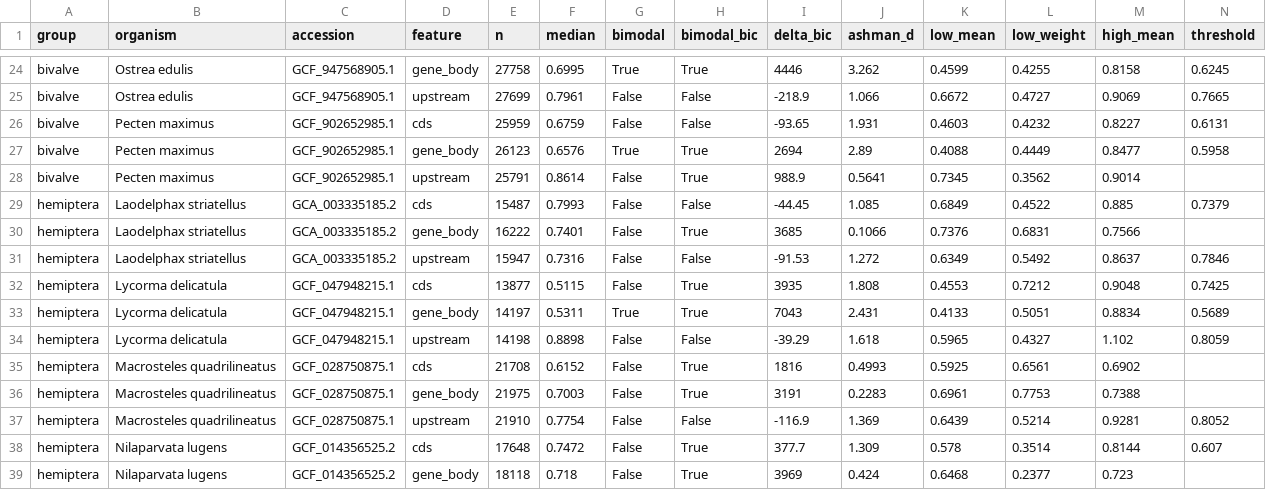
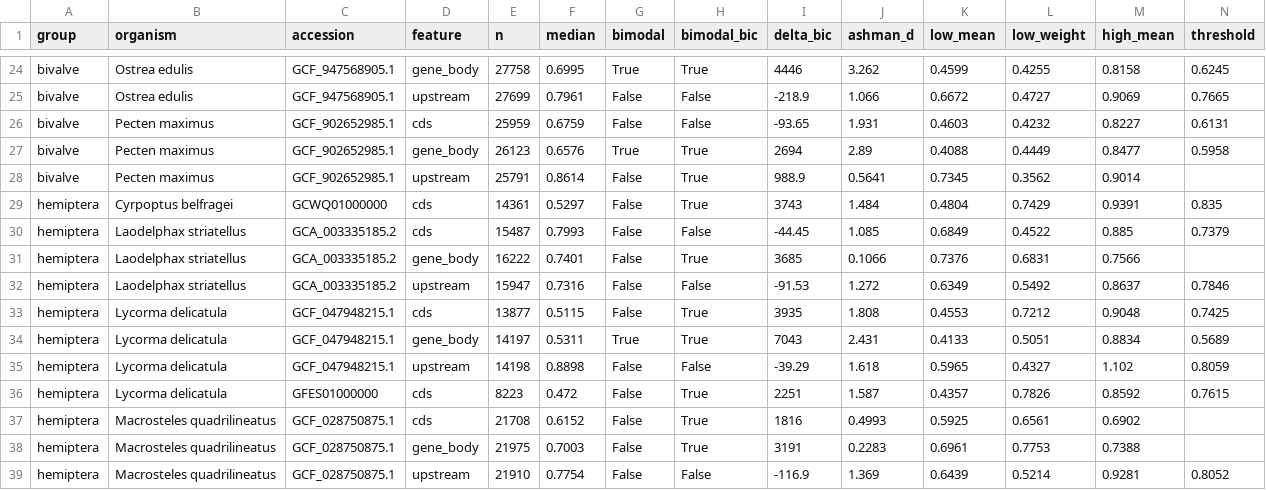
Before and after one commit to sr320/project-cpg-me, a TSV file: analysis/pilot_summary.tsv, drawn as a sheet; only a part is shown, gaps mark what is left out; the shorter side is filled out with more unchanged rows; rows hold the shown columns only; the diff names each change by its address in the sheet, - before the commit and + after, or states it on an @@ line.

```diff
--- a/analysis/pilot_summary.tsv
+++ b/analysis/pilot_summary.tsv
+row 29: hemiptera | Cyrpoptus belfragei | GCWQ01000000 | cds | 14361 | 0.5297 | False | True | 3743 | 1.484 | 0.4804 | 0.7429 | 0.9391 | 0.835
+row 36: hemiptera | Lycorma delicatula | GFES01000000 | cds | 8223 | 0.472 | False | True | 2251 | 1.587 | 0.4357 | 0.7826 | 0.8592 | 0.7615
```
Also changed, not shown: manifest/species.tsv, 10 other files.
